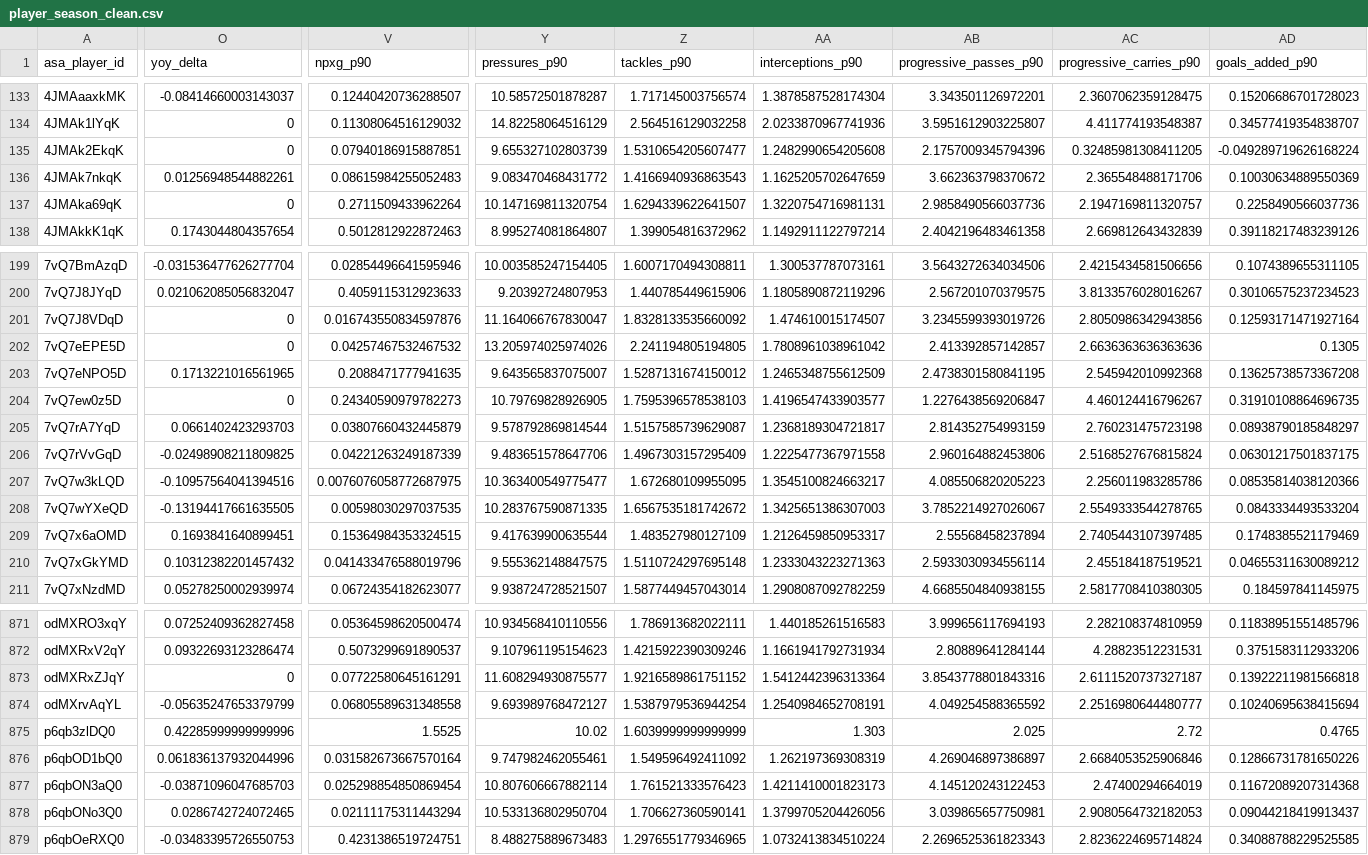
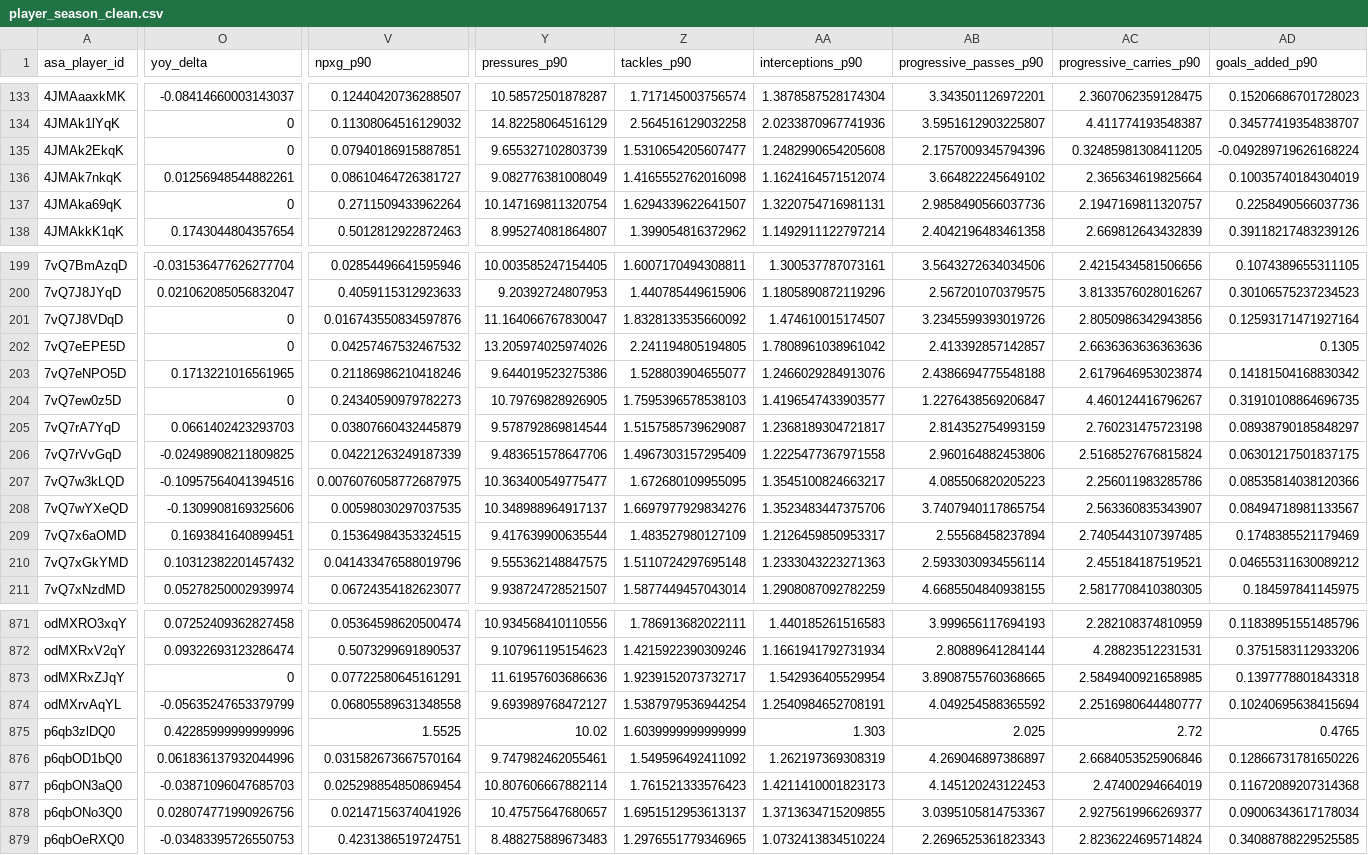
Before and after one commit to shirinalapati/Undervalued-MLS-Players, a CSV file: data/interim/player_season_clean.csv, drawn as a sheet; only a part is shown, gaps mark what is left out; the diff covers the shown part only; the diff names each change by its address in the sheet, - before the commit and + after, or states it on an @@ line.

```diff
--- a/data/interim/player_season_clean.csv
+++ b/data/interim/player_season_clean.csv
-V136 (npxg_p90): 0.08615984255052483
+V136 (npxg_p90): 0.08610464726381727
-Y136 (pressures_p90): 9.083470468431772
+Y136 (pressures_p90): 9.082776381008049
-Z136 (tackles_p90): 1.4166940936863543
+Z136 (tackles_p90): 1.4165552762016098
-AA136 (interceptions_p90): 1.1625205702647659
+AA136 (interceptions_p90): 1.1624164571512074
-AB136 (progressive_passes_p90): 3.662363798370672
+AB136 (progressive_passes_p90): 3.664822245649102
-AC136 (progressive_carries_p90): 2.365548488171706
+AC136 (progressive_carries_p90): 2.365634619825664
-AD136 (goals_added_p90): 0.10030634889550369
+AD136 (goals_added_p90): 0.10035740184304019
-V203 (npxg_p90): 0.2088471777941635
+V203 (npxg_p90): 0.21186986210418246
-Y203 (pressures_p90): 9.643565837075007
+Y203 (pressures_p90): 9.644019523275386
-Z203 (tackles_p90): 1.5287131674150012
+Z203 (tackles_p90): 1.528803904655077
-AA203 (interceptions_p90): 1.2465348755612509
+AA203 (interceptions_p90): 1.2466029284913076
-AB203 (progressive_passes_p90): 2.4738301580841195
+AB203 (progressive_passes_p90): 2.4386694775548188
-AC203 (progressive_carries_p90): 2.545942010992368
+AC203 (progressive_carries_p90): 2.6179646953023874
-AD203 (goals_added_p90): 0.13625738573367208
+AD203 (goals_added_p90): 0.14181504168830342
-O208 (yoy_delta): -0.13194417661635505
+O208 (yoy_delta): -0.1309908169325606
-Y208 (pressures_p90): 10.283767590871335
+Y208 (pressures_p90): 10.348988964917137
-Z208 (tackles_p90): 1.6567535181742672
+Z208 (tackles_p90): 1.6697977929834276
-AA208 (interceptions_p90): 1.3425651386307003
+AA208 (interceptions_p90): 1.3523483447375706
-AB208 (progressive_passes_p90): 3.7852214927026067
+AB208 (progressive_passes_p90): 3.7407940117865754
-AC208 (progressive_carries_p90): 2.5549333544278765
+AC208 (progressive_carries_p90): 2.563360835343907
-AD208 (goals_added_p90): 0.0843334493533204
+AD208 (goals_added_p90): 0.08494718981133567
-Y873 (pressures_p90): 11.608294930875577
+Y873 (pressures_p90): 11.61957603686636
-Z873 (tackles_p90): 1.9216589861751152
+Z873 (tackles_p90): 1.9239152073732717
-AA873 (interceptions_p90): 1.5412442396313364
+AA873 (interceptions_p90): 1.542936405529954
-AB873 (progressive_passes_p90): 3.8543778801843316
+AB873 (progressive_passes_p90): 3.8908755760368665
-AC873 (progressive_carries_p90): 2.6111520737327187
+AC873 (progressive_carries_p90): 2.5849400921658985
-AD873 (goals_added_p90): 0.13922211981566818
+AD873 (goals_added_p90): 0.1397778801843318
-O878 (yoy_delta): 0.0286742724072465
+O878 (yoy_delta): 0.028074771990926756
-V878 (npxg_p90): 0.02111175311443294
+V878 (npxg_p90): 0.02147156374041926
-Y878 (pressures_p90): 10.533136802950704
+Y878 (pressures_p90): 10.47575647680657
-Z878 (tackles_p90): 1.706627360590141
+Z878 (tackles_p90): 1.6951512953613137
-AA878 (interceptions_p90): 1.3799705204426056
+AA878 (interceptions_p90): 1.3713634715209855
-AB878 (progressive_passes_p90): 3.039865657750981
+AB878 (progressive_passes_p90): 3.0395105814753367
-AC878 (progressive_carries_p90): 2.9080564732182053
+AC878 (progressive_carries_p90): 2.9275619966269377
-AD878 (goals_added_p90): 0.09044218419913437
+AD878 (goals_added_p90): 0.09006343617178034
```
Also changed, not shown: 134 edited cells elsewhere in this file, data/interim/asa_xgoals_flat.csv, data/processed/player_value_scores_full_2025.csv, 7 other files.
